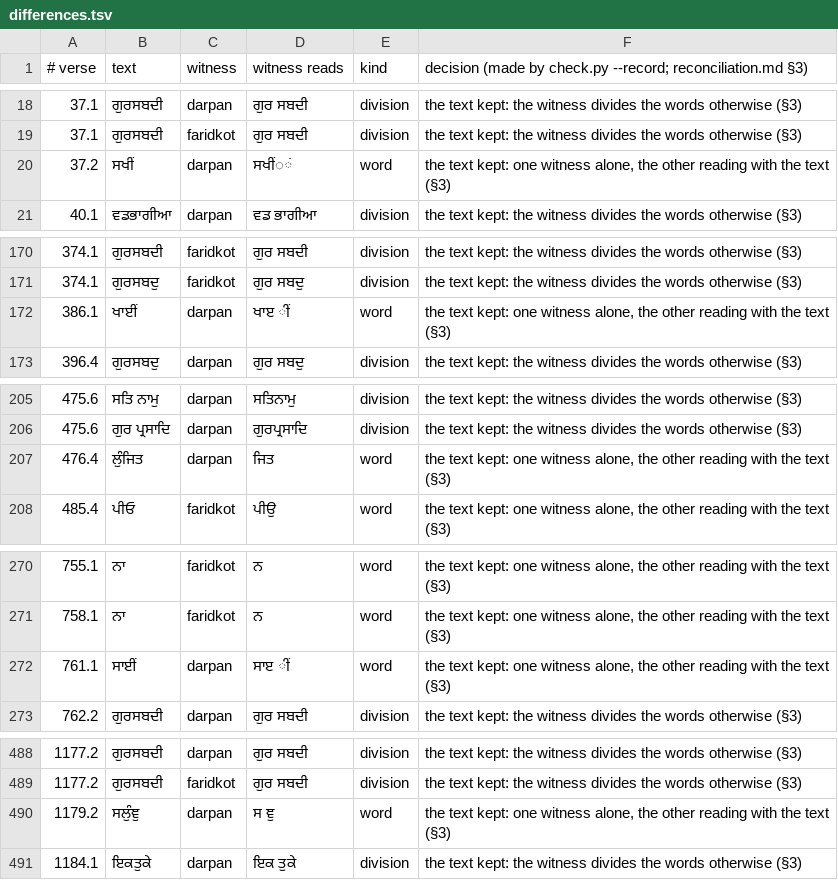
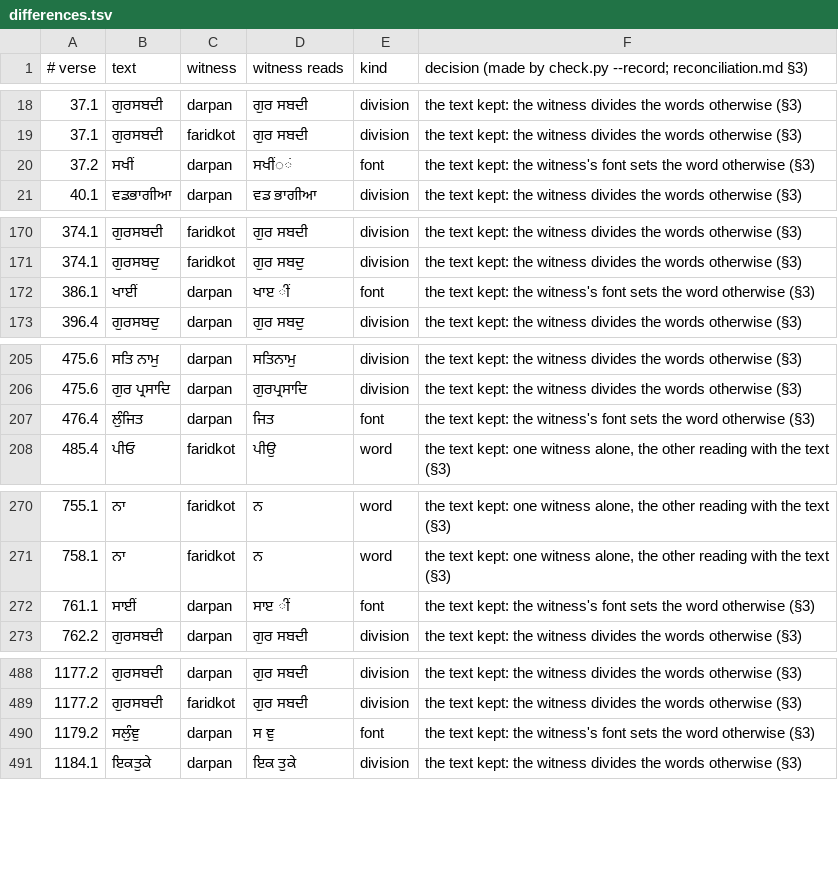
Before and after one commit to goyaldarwin/scriptures, a TSV file: tools/works/guru-granth-sahib/source/differences.tsv, drawn as a sheet; only a part is shown, gaps mark what is left out; the diff covers the shown part only.

```diff
--- a/tools/works/guru-granth-sahib/source/differences.tsv
+++ b/tools/works/guru-granth-sahib/source/differences.tsv
@@ -19,3 +19,3 @@
 37.1	ਗੁਰਸਬਦੀ	faridkot	ਗੁਰ ਸਬਦੀ	division	the text kept: the witness divides the words otherwise (§3)
-37.2	ਸਖੀਂ	darpan	ਸਖੀਂ◌ਂ	word	the text kept: one witness alone, the other reading with the text (§3)
+37.2	ਸਖੀਂ	darpan	ਸਖੀਂ◌ਂ	font	the text kept: the witness's font sets the word otherwise (§3)
 40.1	ਵਡਭਾਗੀਆ	darpan	ਵਡ ਭਾਗੀਆ	division	the text kept: the witness divides the words otherwise (§3)
@@ -171,3 +171,3 @@
 374.1	ਗੁਰਸਬਦੁ	faridkot	ਗੁਰ ਸਬਦੁ	division	the text kept: the witness divides the words otherwise (§3)
-386.1	ਖਾਈਂ	darpan	ਖਾੲ ੀਂ	word	the text kept: one witness alone, the other reading with the text (§3)
+386.1	ਖਾਈਂ	darpan	ਖਾੲ ੀਂ	font	the text kept: the witness's font sets the word otherwise (§3)
 396.4	ਗੁਰਸਬਦੁ	darpan	ਗੁਰ ਸਬਦੁ	division	the text kept: the witness divides the words otherwise (§3)
@@ -206,3 +206,3 @@
 475.6	ਗੁਰ ਪ੍ਰਸਾਦਿ	darpan	ਗੁਰਪ੍ਰਸਾਦਿ	division	the text kept: the witness divides the words otherwise (§3)
-476.4	ਲੁੰਜਿਤ	darpan	ਜਿਤ	word	the text kept: one witness alone, the other reading with the text (§3)
+476.4	ਲੁੰਜਿਤ	darpan	ਜਿਤ	font	the text kept: the witness's font sets the word otherwise (§3)
 485.4	ਪੀਓ	faridkot	ਪੀਉ	word	the text kept: one witness alone, the other reading with the text (§3)
@@ -271,3 +271,3 @@
 758.1	ਨਾ	faridkot	ਨ	word	the text kept: one witness alone, the other reading with the text (§3)
-761.1	ਸਾਈਂ	darpan	ਸਾੲ ੀਂ	word	the text kept: one witness alone, the other reading with the text (§3)
+761.1	ਸਾਈਂ	darpan	ਸਾੲ ੀਂ	font	the text kept: the witness's font sets the word otherwise (§3)
 762.2	ਗੁਰਸਬਦੀ	darpan	ਗੁਰ ਸਬਦੀ	division	the text kept: the witness divides the words otherwise (§3)
@@ -489,3 +489,3 @@
 1177.2	ਗੁਰਸਬਦੀ	faridkot	ਗੁਰ ਸਬਦੀ	division	the text kept: the witness divides the words otherwise (§3)
-1179.2	ਸਲੁੰਞੁ	darpan	ਸ ਞੁ	word	the text kept: one witness alone, the other reading with the text (§3)
+1179.2	ਸਲੁੰਞੁ	darpan	ਸ ਞੁ	font	the text kept: the witness's font sets the word otherwise (§3)
 1184.1	ਇਕਤੁਕੇ	darpan	ਇਕ ਤੁਕੇ	division	the text kept: the witness divides the words otherwise (§3)
```
Also changed, not shown: 26 edited cells elsewhere in this file, 9 other files.
